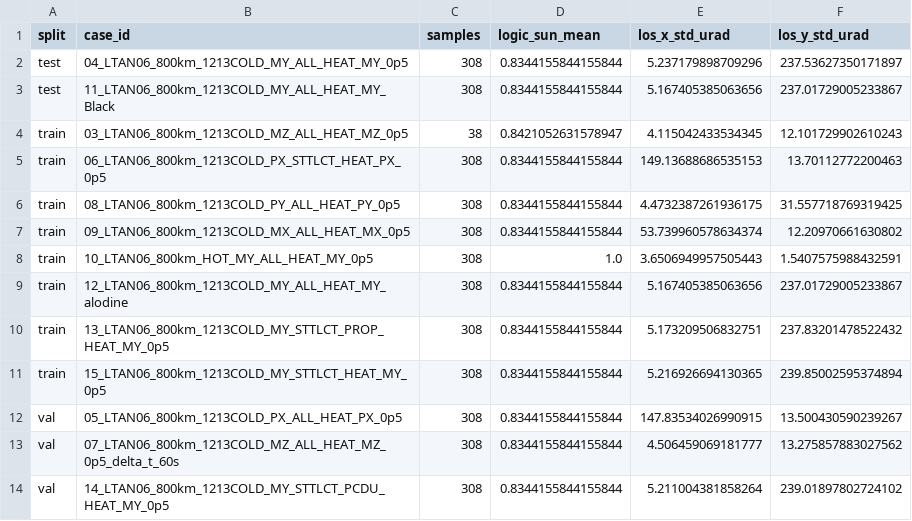
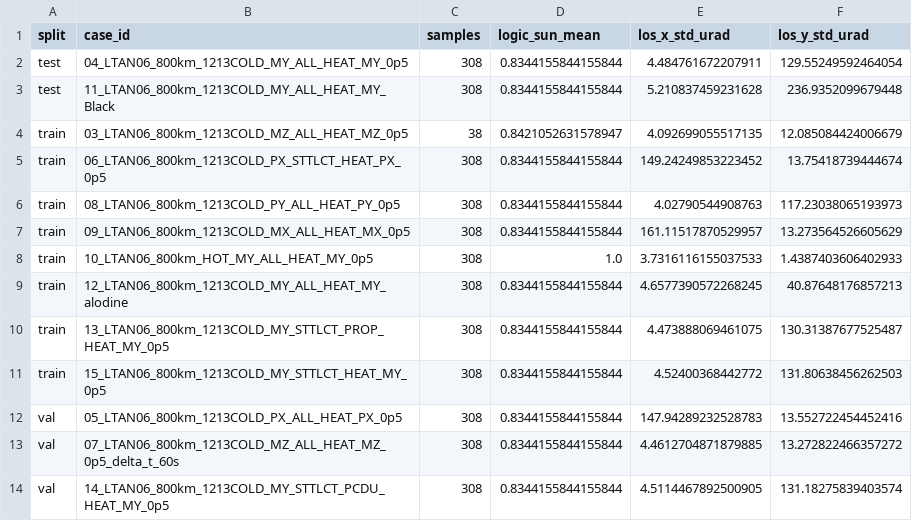
Before and after one commit to Hideki-1029/thermal-deformation-optcomm, a CSV file: results/pat_acquisition/lightweight_dataset/lightweight_dataset_stats.csv, drawn as a sheet.

```diff
--- a/results/pat_acquisition/lightweight_dataset/lightweight_dataset_stats.csv
+++ b/results/pat_acquisition/lightweight_dataset/lightweight_dataset_stats.csv
@@ -1,14 +1,14 @@
 split,case_id,samples,logic_sun_mean,los_x_std_urad,los_y_std_urad
-test,04_LTAN06_800km_1213COLD_MY_ALL_HEAT_MY_0p5,308,0.8344155844155844,5.237179898709296,237.53627350171897
-test,11_LTAN06_800km_1213COLD_MY_ALL_HEAT_MY_Black,308,0.8344155844155844,5.167405385063656,237.01729005233867
-train,03_LTAN06_800km_1213COLD_MZ_ALL_HEAT_MZ_0p5,38,0.8421052631578947,4.115042433534345,12.101729902610243
-train,06_LTAN06_800km_1213COLD_PX_STTLCT_HEAT_PX_0p5,308,0.8344155844155844,149.13688686535153,13.70112772200463
-train,08_LTAN06_800km_1213COLD_PY_ALL_HEAT_PY_0p5,308,0.8344155844155844,4.4732387261936175,31.557718769319425
-train,09_LTAN06_800km_1213COLD_MX_ALL_HEAT_MX_0p5,308,0.8344155844155844,53.739960578634374,12.20970661630802
-train,10_LTAN06_800km_HOT_MY_ALL_HEAT_MY_0p5,308,1.0,3.6506949957505443,1.5407575988432591
-train,12_LTAN06_800km_1213COLD_MY_ALL_HEAT_MY_alodine,308,0.8344155844155844,5.167405385063656,237.01729005233867
-train,13_LTAN06_800km_1213COLD_MY_STTLCT_PROP_HEAT_MY_0p5,308,0.8344155844155844,5.173209506832751,237.83201478522432
-train,15_LTAN06_800km_1213COLD_MY_STTLCT_HEAT_MY_0p5,308,0.8344155844155844,5.216926694130365,239.85002595374894
-val,05_LTAN06_800km_1213COLD_PX_ALL_HEAT_PX_0p5,308,0.8344155844155844,147.83534026990915,13.500430590239267
-val,07_LTAN06_800km_1213COLD_MZ_ALL_HEAT_MZ_0p5_delta_t_60s,308,0.8344155844155844,4.506459069181777,13.275857883027562
-val,14_LTAN06_800km_1213COLD_MY_STTLCT_PCDU_HEAT_MY_0p5,308,0.8344155844155844,5.211004381858264,239.01897802724102
+test,04_LTAN06_800km_1213COLD_MY_ALL_HEAT_MY_0p5,308,0.8344155844155844,4.484761672207911,129.55249592464054
+test,11_LTAN06_800km_1213COLD_MY_ALL_HEAT_MY_Black,308,0.8344155844155844,5.210837459231628,236.9352099679448
+train,03_LTAN06_800km_1213COLD_MZ_ALL_HEAT_MZ_0p5,38,0.8421052631578947,4.092699055517135,12.085084424006679
+train,06_LTAN06_800km_1213COLD_PX_STTLCT_HEAT_PX_0p5,308,0.8344155844155844,149.24249853223452,13.75418739444674
+train,08_LTAN06_800km_1213COLD_PY_ALL_HEAT_PY_0p5,308,0.8344155844155844,4.02790544908763,117.23038065193973
+train,09_LTAN06_800km_1213COLD_MX_ALL_HEAT_MX_0p5,308,0.8344155844155844,161.11517870529957,13.273564526605629
+train,10_LTAN06_800km_HOT_MY_ALL_HEAT_MY_0p5,308,1.0,3.7316116155037533,1.4387403606402933
+train,12_LTAN06_800km_1213COLD_MY_ALL_HEAT_MY_alodine,308,0.8344155844155844,4.6577390572268245,40.87648176857213
+train,13_LTAN06_800km_1213COLD_MY_STTLCT_PROP_HEAT_MY_0p5,308,0.8344155844155844,4.473888069461075,130.31387677525487
+train,15_LTAN06_800km_1213COLD_MY_STTLCT_HEAT_MY_0p5,308,0.8344155844155844,4.52400368442772,131.80638456262503
+val,05_LTAN06_800km_1213COLD_PX_ALL_HEAT_PX_0p5,308,0.8344155844155844,147.94289232528783,13.552722454452416
+val,07_LTAN06_800km_1213COLD_MZ_ALL_HEAT_MZ_0p5_delta_t_60s,308,0.8344155844155844,4.4612704871879885,13.272822466357272
+val,14_LTAN06_800km_1213COLD_MY_STTLCT_PCDU_HEAT_MY_0p5,308,0.8344155844155844,4.5114467892500905,131.18275839403574
```
Also changed, not shown: results/pat_acquisition/lightweight_dataset/lightweight_dataset_test.csv, 5 other files.
